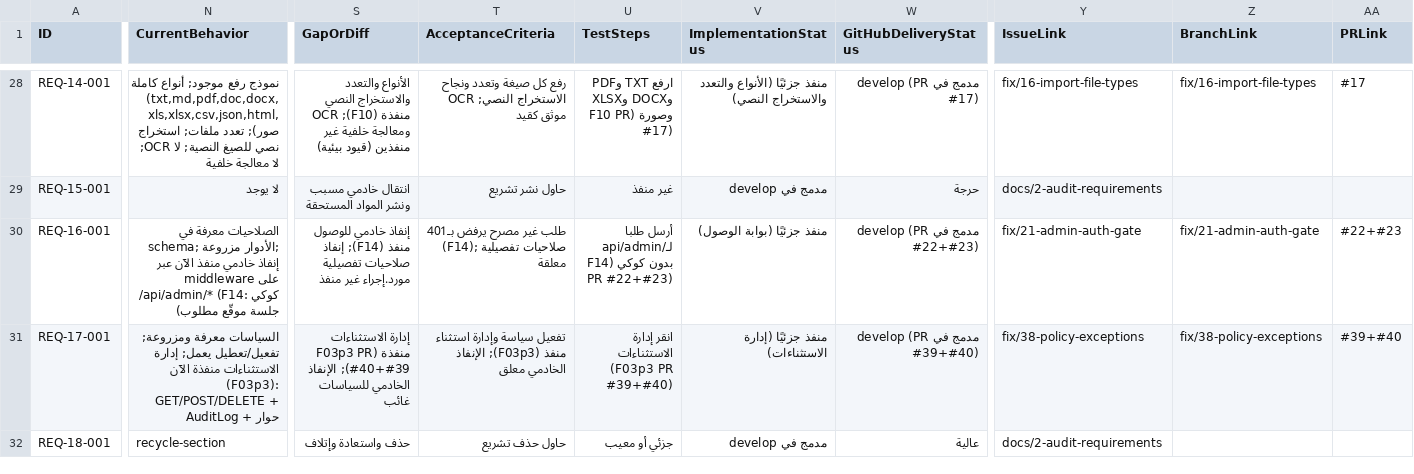
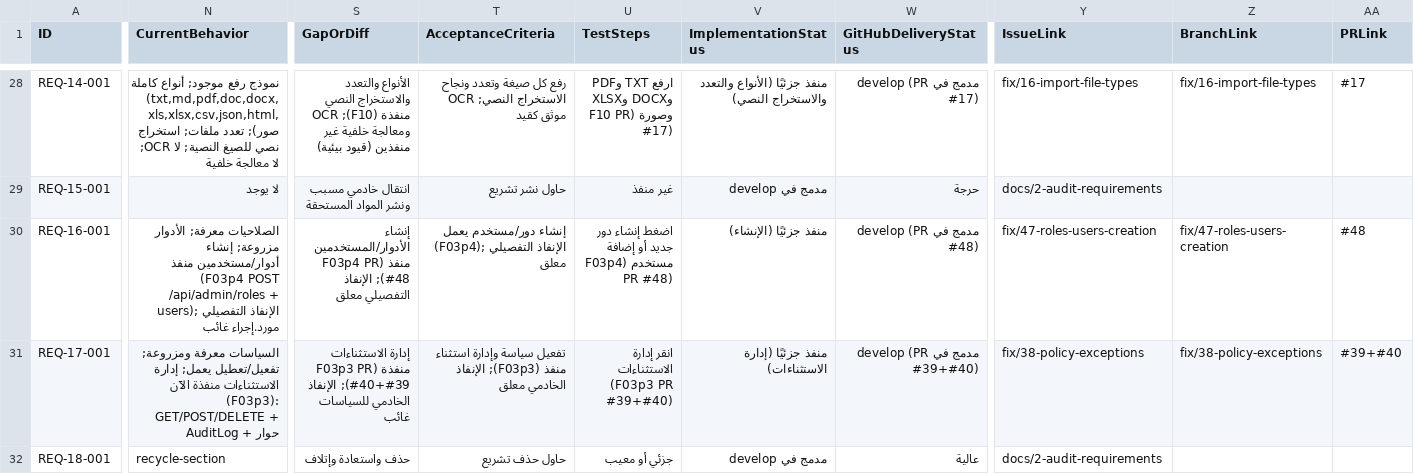
Before and after one commit to so7ob/Laws, a CSV file: docs/audit/requirements.csv, drawn as a sheet; only a part is shown, gaps mark what is left out; the diff covers the shown part only; the diff names each change by its address in the sheet, - before the commit and + after, or states it on an @@ line.

Commit message:
docs: update audit resume and requirements for F03 part 4 (roles/users)

```diff
--- a/docs/audit/requirements.csv
+++ b/docs/audit/requirements.csv
-N30 (CurrentBehavior): الصلاحيات معرفة في schema; الأدوار مزروعة; إنفاذ خادمي منفذ الآن عبر middleware على /api/admin/* (F14: كوكي جلسة موقّع مطلوب)
+N30 (CurrentBehavior): الصلاحيات معرفة; الأدوار مزروعة; إنشاء أدوار/مستخدمين منفذ (F03p4 POST /api/admin/roles + users); الإنفاذ التفصيلي مورد.إجراء غائب
-S30 (GapOrDiff): إنفاذ خادمي للوصول منفذ (F14); إنفاذ صلاحيات تفصيلية مورد.إجراء غير منفذ
+S30 (GapOrDiff): إنشاء الأدوار/المستخدمين منفذ (F03p4 PR #48); الإنفاذ التفصيلي معلق
-T30 (AcceptanceCriteria): طلب غير مصرح يرفض بـ401 (F14); صلاحيات تفصيلية معلقة
+T30 (AcceptanceCriteria): إنشاء دور/مستخدم يعمل (F03p4); الإنفاذ التفصيلي معلق
-U30 (TestSteps): أرسل طلبا لـ/api/admin بدون كوكي (F14 PR #22+#23)
+U30 (TestSteps): اضغط إنشاء دور جديد أو إضافة مستخدم (F03p4 PR #48)
-V30 (ImplementationStatus): منفذ جزئيًا (بوابة الوصول)
+V30 (ImplementationStatus): منفذ جزئيًا (الإنشاء)
-W30 (GitHubDeliveryStatus): مدمج في develop (PR #22+#23)
+W30 (GitHubDeliveryStatus): مدمج في develop (PR #48)
-Y30 (IssueLink): fix/21-admin-auth-gate
+Y30 (IssueLink): fix/47-roles-users-creation
-Z30 (BranchLink): fix/21-admin-auth-gate
+Z30 (BranchLink): fix/47-roles-users-creation
-AA30 (PRLink): #22+#23
+AA30 (PRLink): #48
```
Also changed, not shown: 2 edited cells elsewhere in this file, 2 other files.
